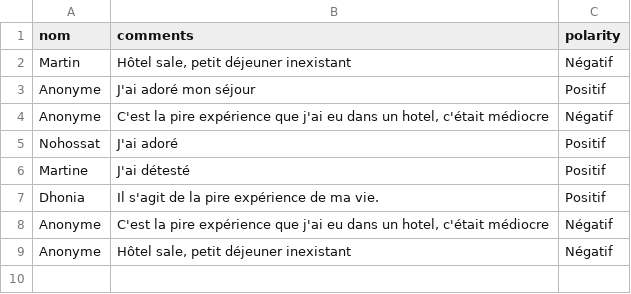
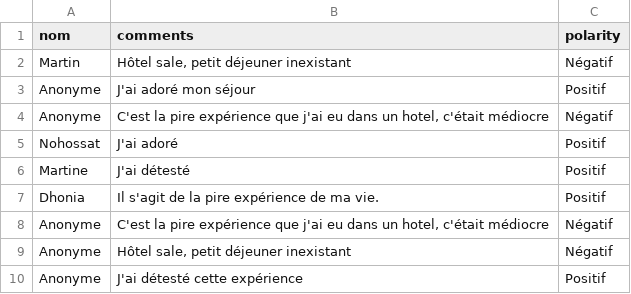
Before and after one commit to Nohossat/Comments-sentiment-analysis, a CSV file: hotel_app/static/data/comments.csv, drawn as a sheet.

```diff
--- a/hotel_app/static/data/comments.csv
+++ b/hotel_app/static/data/comments.csv
@@ -9 +9,2 @@ Anonyme,"C'est la pire expérience que j'ai eu dans un hotel, c'était médiocre
 Anonyme,"Hôtel sale, petit déjeuner inexistant",Négatif
+Anonyme,J'ai détesté cette expérience,Positif
```
Also changed, not shown: metrics/test.csv, metrics/train.csv, 10 other files.
